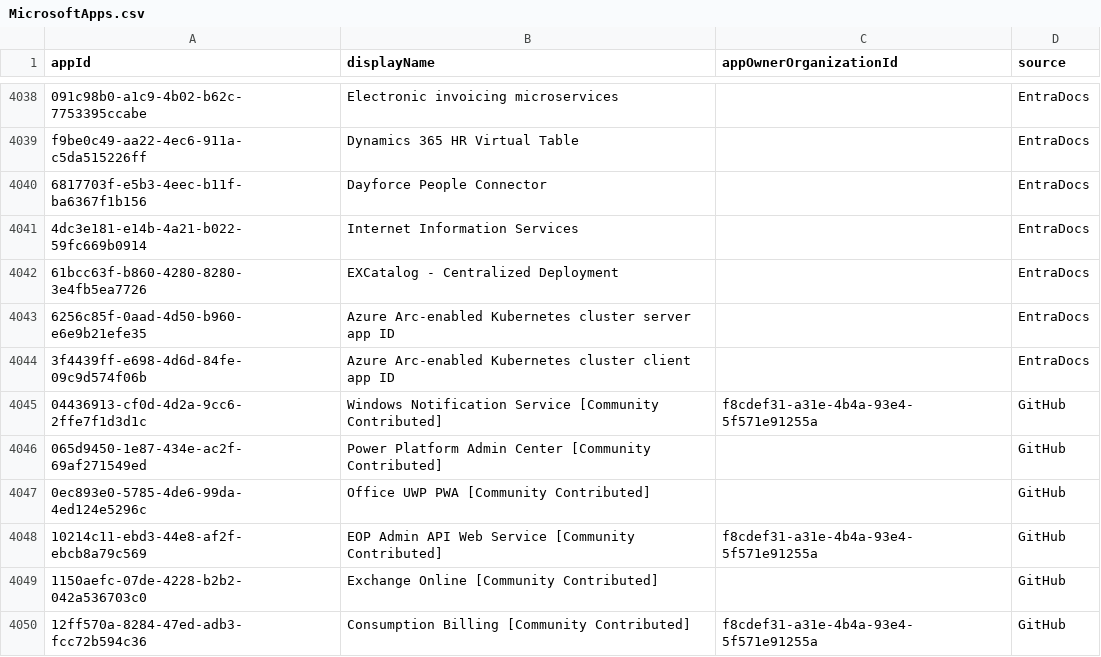
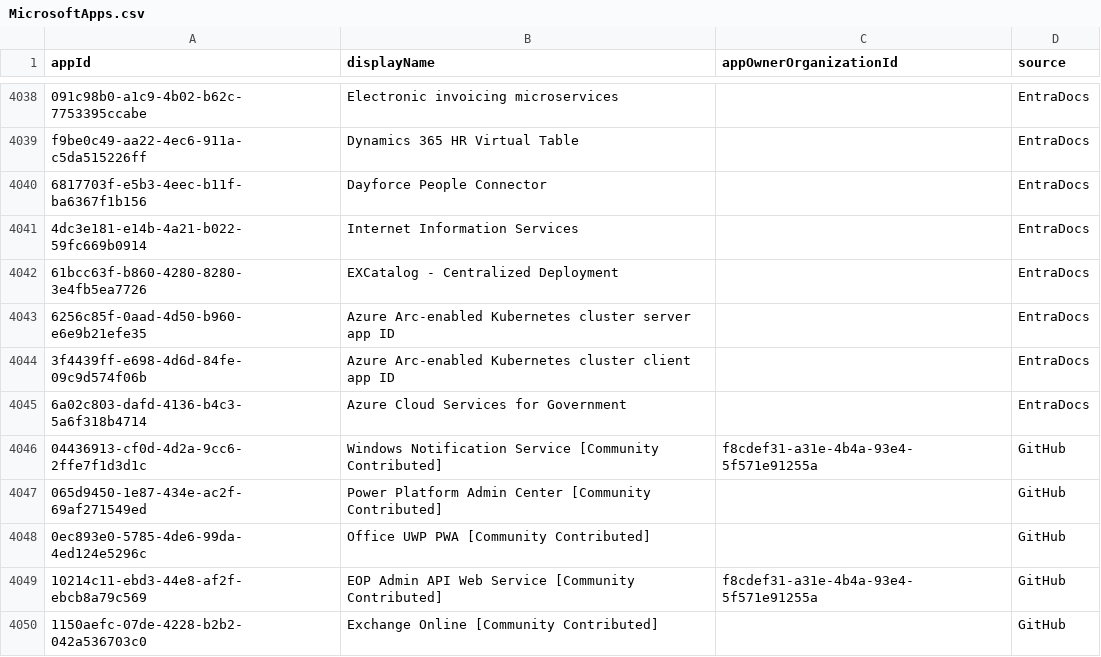
Before and after one commit to Palasito/microsoft-info, a CSV file: _info/MicrosoftApps.csv, drawn as a sheet; only a part is shown, gaps mark what is left out; the shorter side is filled out with more unchanged rows.

```diff
--- a/_info/MicrosoftApps.csv
+++ b/_info/MicrosoftApps.csv
@@ -4044,2 +4044,3 @@
 "3f4439ff-e698-4d6d-84fe-09c9d574f06b","Azure Arc-enabled Kubernetes cluster client app ID","","EntraDocs"
+"6a02c803-dafd-4136-b4c3-5a6f318b4714","Azure Cloud Services for Government","","EntraDocs"
 "04436913-cf0d-4d2a-9cc6-2ffe7f1d3d1c","Windows Notification Service [Community Contributed]","f8cdef31-a31e-4b4a-93e4-5f571e91255a","GitHub"
```
Also changed, not shown: _info/MicrosoftApps.debug.csv, 1 other file.
